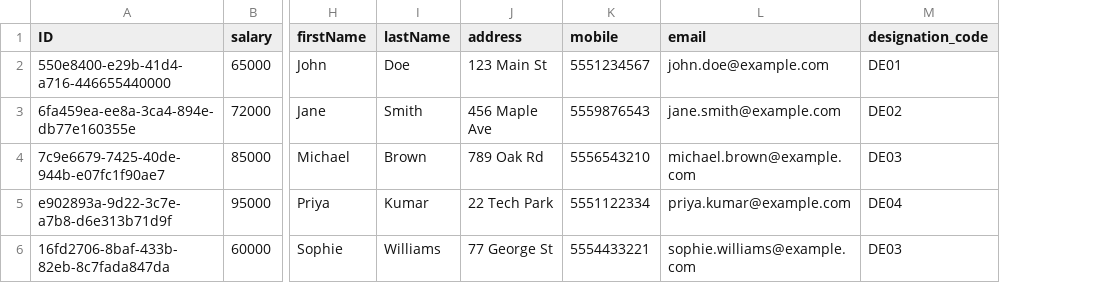
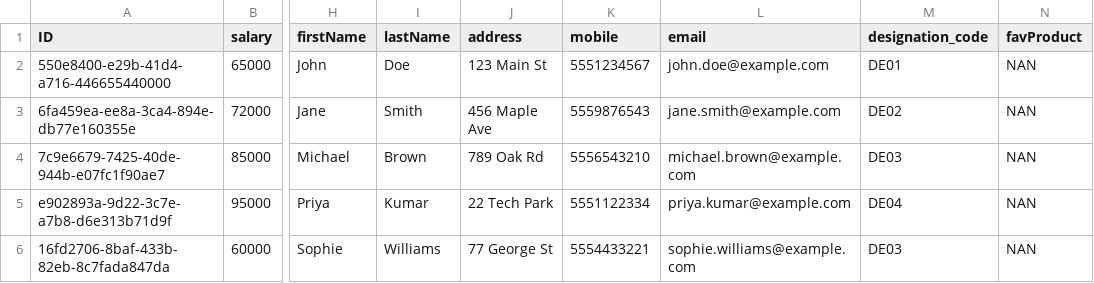
Before and after one commit to btptechnical/myempcapm, a CSV file: db/data/empcapm.db-Employees.csv, drawn as a sheet; only a part is shown, gaps mark what is left out; the diff names each change by its address in the sheet, - before the commit and + after, or states it on an @@ line.

Commit message:
product set external API

```diff
--- a/db/data/empcapm.db-Employees.csv
+++ b/db/data/empcapm.db-Employees.csv
+column N (favProduct), rows 2-6: all NAN
```
Also changed, not shown: 10 other files.
